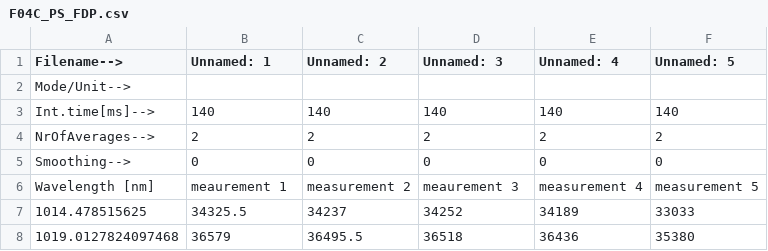
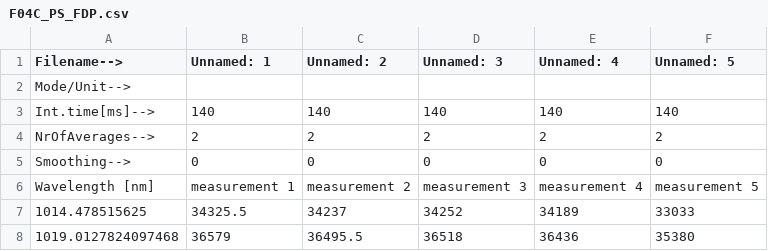
Before and after one commit to Plastic-Scanner/Data, a CSV file: data/20230222_avantes_spectrometer_second_dataset/F04C_PS_FDP.csv, drawn as a sheet; only a part is shown.

```diff
--- a/data/20230222_avantes_spectrometer_second_dataset/F04C_PS_FDP.csv
+++ b/data/20230222_avantes_spectrometer_second_dataset/F04C_PS_FDP.csv
@@ -5,3 +5,3 @@ NrOfAverages-->,2,2,2,2,2
 Smoothing-->,0,0,0,0,0
-Wavelength [nm],meaurement 1,measurement 2,meaurement 3,measurement 4,measurement 5
+Wavelength [nm],measurement 1,measurement 2,measurement 3,measurement 4,measurement 5
 1014.478515625,34325.5,34237,34252,34189,33033
```
Also changed, not shown: data/20230222_avantes_spectrometer_second_dataset/C03C_PVC_FDP.csv, data/20230222_avantes_spectrometer_second_dataset/Ref_PTFEsheet_FDP.csv, 6 other files.
